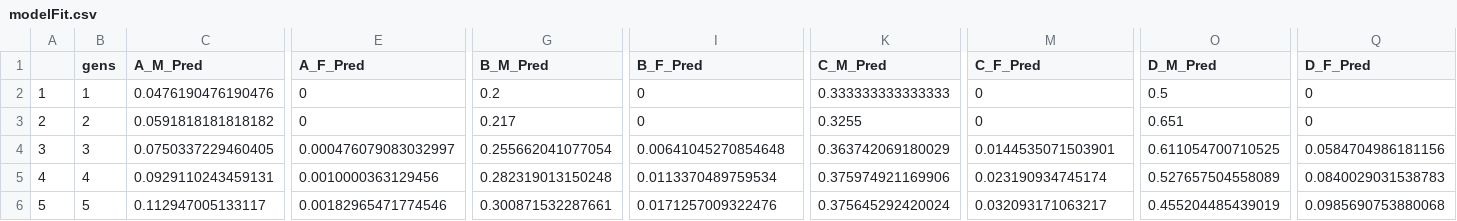
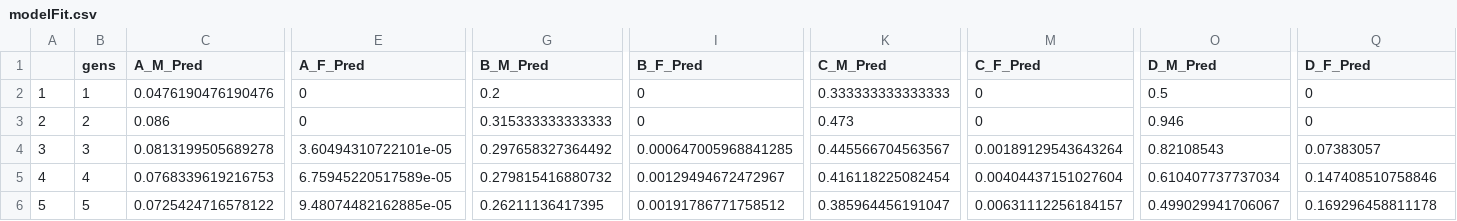
Before and after one commit to Chipdelmal/MedFlyCRISPR-CAS9, a CSV file: ModelFits/modelFit.csv, drawn as a sheet; only a part is shown, gaps mark what is left out; the diff covers the shown part only; the diff names each change by its address in the sheet, - before the commit and + after, or states it on an @@ line.

```diff
--- a/ModelFits/modelFit.csv
+++ b/ModelFits/modelFit.csv
-C3 (A_M_Pred): 0.0591818181818182
+C3 (A_M_Pred): 0.086
-G3 (B_M_Pred): 0.217
+G3 (B_M_Pred): 0.315333333333333
-K3 (C_M_Pred): 0.3255
+K3 (C_M_Pred): 0.473
-O3 (D_M_Pred): 0.651
+O3 (D_M_Pred): 0.946
-C4 (A_M_Pred): 0.0750337229460405
+C4 (A_M_Pred): 0.0813199505689278
-E4 (A_F_Pred): 0.000476079083032997
+E4 (A_F_Pred): 3.60494310722101e-05
-G4 (B_M_Pred): 0.255662041077054
+G4 (B_M_Pred): 0.297658327364492
-I4 (B_F_Pred): 0.00641045270854648
+I4 (B_F_Pred): 0.000647005968841285
-K4 (C_M_Pred): 0.363742069180029
+K4 (C_M_Pred): 0.445566704563567
-M4 (C_F_Pred): 0.0144535071503901
+M4 (C_F_Pred): 0.00189129543643264
-O4 (D_M_Pred): 0.611054700710525
+O4 (D_M_Pred): 0.82108543
-Q4 (D_F_Pred): 0.0584704986181156
+Q4 (D_F_Pred): 0.07383057
-C5 (A_M_Pred): 0.0929110243459131
+C5 (A_M_Pred): 0.0768339619216753
-E5 (A_F_Pred): 0.0010000363129456
+E5 (A_F_Pred): 6.75945220517589e-05
-G5 (B_M_Pred): 0.282319013150248
+G5 (B_M_Pred): 0.279815416880732
-I5 (B_F_Pred): 0.0113370489759534
+I5 (B_F_Pred): 0.00129494672472967
-K5 (C_M_Pred): 0.375974921169906
+K5 (C_M_Pred): 0.416118225082454
-M5 (C_F_Pred): 0.023190934745174
+M5 (C_F_Pred): 0.00404437151027604
-O5 (D_M_Pred): 0.527657504558089
+O5 (D_M_Pred): 0.610407737737034
-Q5 (D_F_Pred): 0.0840029031538783
+Q5 (D_F_Pred): 0.147408510758846
-C6 (A_M_Pred): 0.112947005133117
+C6 (A_M_Pred): 0.0725424716578122
-E6 (A_F_Pred): 0.00182965471774546
+E6 (A_F_Pred): 9.48074482162885e-05
-G6 (B_M_Pred): 0.300871532287661
+G6 (B_M_Pred): 0.26211136417395
-I6 (B_F_Pred): 0.0171257009322476
+I6 (B_F_Pred): 0.00191786771758512
-K6 (C_M_Pred): 0.375645292420024
+K6 (C_M_Pred): 0.385964456191047
-M6 (C_F_Pred): 0.032093171063217
+M6 (C_F_Pred): 0.00631112256184157
-O6 (D_M_Pred): 0.455204485439019
+O6 (D_M_Pred): 0.499029941706067
-Q6 (D_F_Pred): 0.0985690753880068
+Q6 (D_F_Pred): 0.169296458811178
```
Also changed, not shown: 32 edited cells elsewhere in this file, ModelFits/modelFit2.csv, 5 other files.
